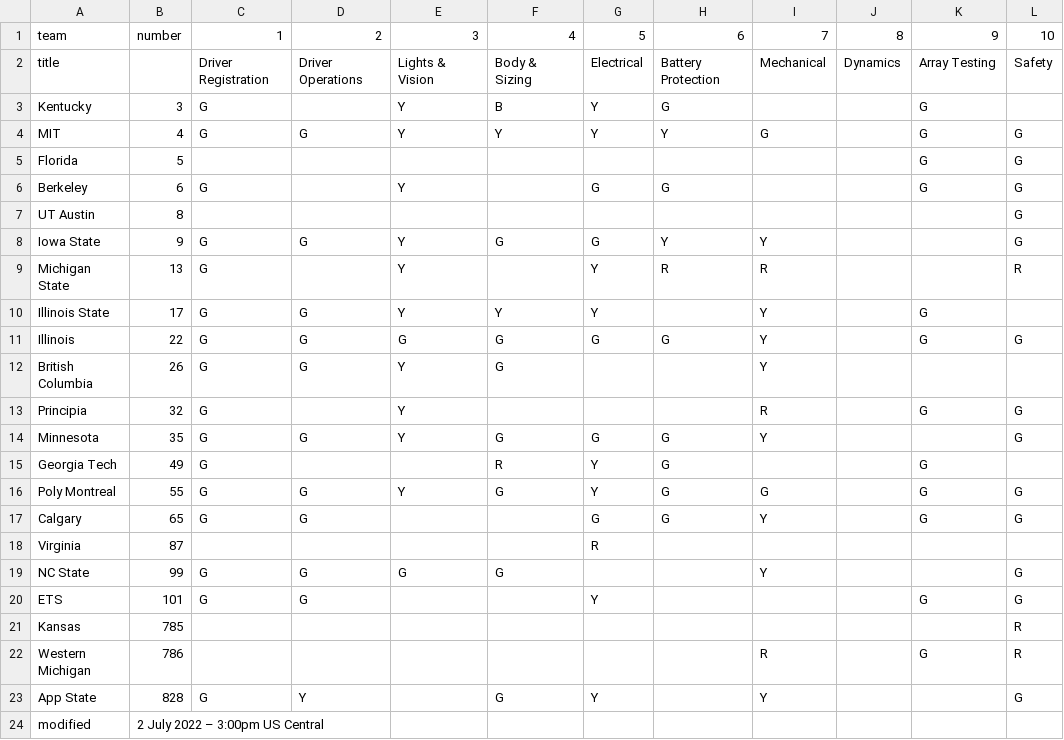
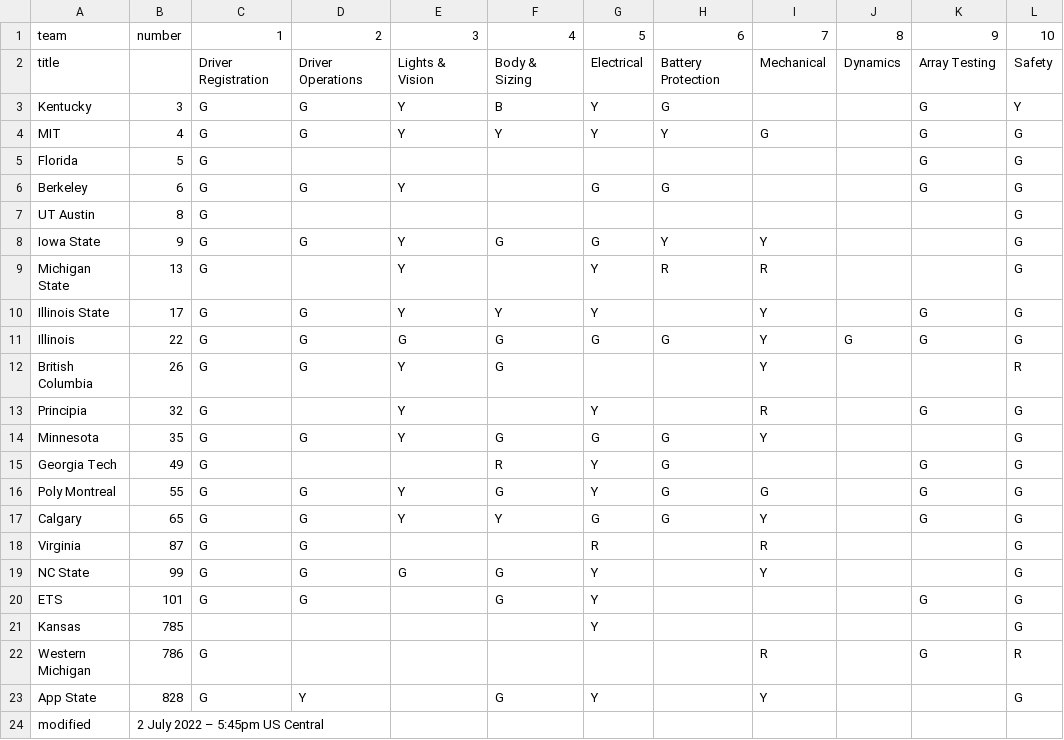
Before and after one commit to jtmullen/asc-fsgp-2022-results, a CSV file: _data/scrutineering.csv, drawn as a sheet; only a part is shown; the diff names each change by its address in the sheet, - before the commit and + after, or states it on an @@ line.

Commit message:
update 5:45pm status

```diff
--- a/_data/scrutineering.csv
+++ b/_data/scrutineering.csv
-D3: (empty)
+D3: G
-L3: (empty)
+L3: Y
-C5: (empty)
+C5: G
-D6: (empty)
+D6: G
-C7: (empty)
+C7: G
-L9: R
+L9: G
-L10: (empty)
+L10: G
-J11: (empty)
+J11: G
-L12: (empty)
+L12: R
-G13: (empty)
+G13: Y
-L15: (empty)
+L15: G
-E17: (empty)
+E17: Y
-F17: (empty)
+F17: Y
-C18: (empty)
+C18: G
-D18: (empty)
+D18: G
-I18: (empty)
+I18: R
-L18: (empty)
+L18: G
-G19: (empty)
+G19: Y
-F20: (empty)
+F20: G
-G21: (empty)
+G21: Y
-L21: R
+L21: G
-C22: (empty)
+C22: G
-B24: 2 July 2022 – 3:00pm US Central
+B24: 2 July 2022 – 5:45pm US Central
```
